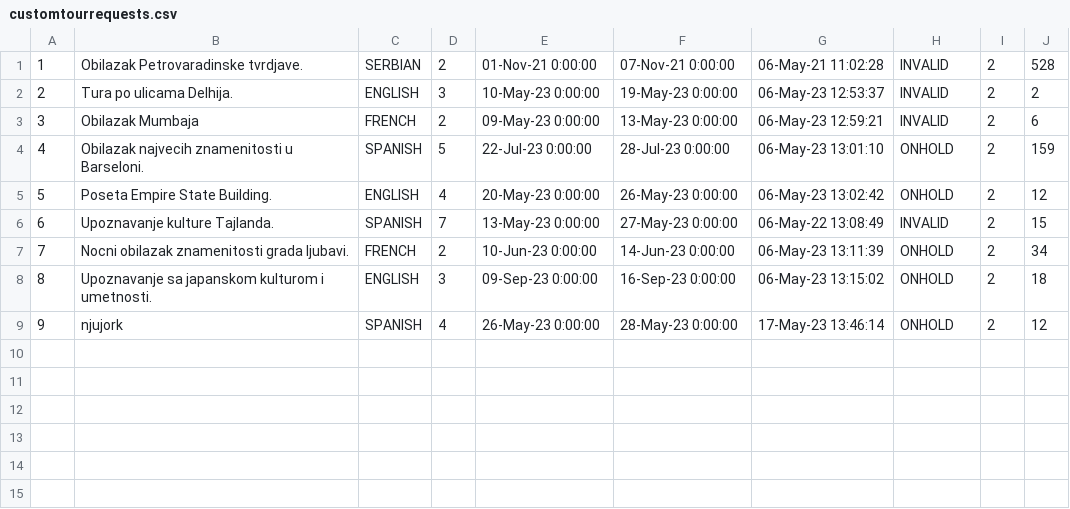
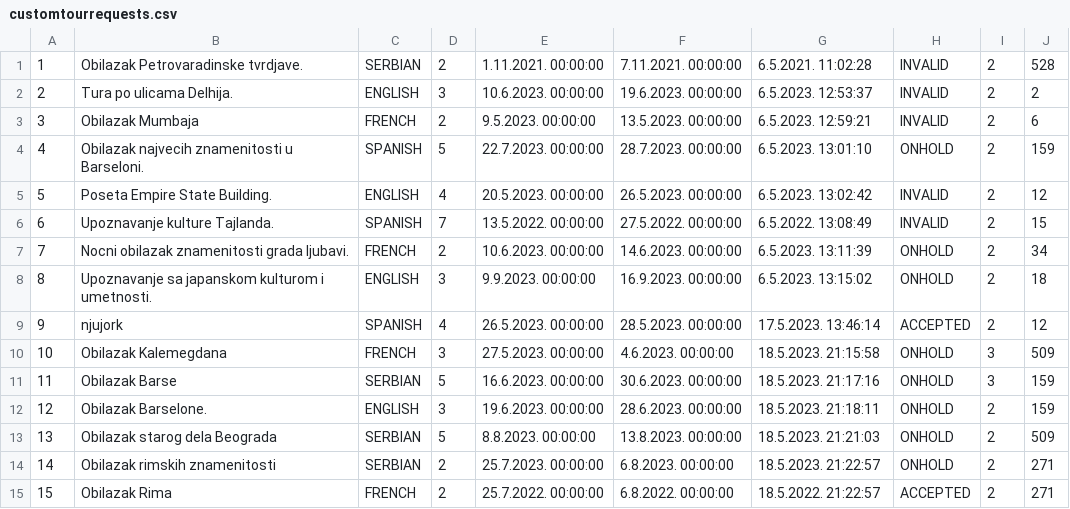
Before and after one commit to JovanDozic/sims-2023-group-4-team-A, a CSV file: sims-2023-group-4-team-A/SIMSProject/Resources/Data/customtourrequests.csv, drawn as a sheet.

Commit message:
Merge with develop and test data made.

```diff
--- a/sims-2023-group-4-team-A/SIMSProject/Resources/Data/customtourrequests.csv
+++ b/sims-2023-group-4-team-A/SIMSProject/Resources/Data/customtourrequests.csv
@@ -1,9 +1,15 @@
-1|Obilazak Petrovaradinske tvrdjave.|SERBIAN|2|01-Nov-21 0:00:00|07-Nov-21 0:00:00|06-May-21 11:02:28|INVALID|2|528
-2|Tura po ulicama Delhija.|ENGLISH|3|10-May-23 0:00:00|19-May-23 0:00:00|06-May-23 12:53:37|INVALID|2|2
-3|Obilazak Mumbaja|FRENCH|2|09-May-23 0:00:00|13-May-23 0:00:00|06-May-23 12:59:21|INVALID|2|6
-4|Obilazak najvecih znamenitosti u Barseloni.|SPANISH|5|22-Jul-23 0:00:00|28-Jul-23 0:00:00|06-May-23 13:01:10|ONHOLD|2|159
-5|Poseta Empire State Building.|ENGLISH|4|20-May-23 0:00:00|26-May-23 0:00:00|06-May-23 13:02:42|ONHOLD|2|12
-6|Upoznavanje kulture Tajlanda.|SPANISH|7|13-May-23 0:00:00|27-May-23 0:00:00|06-May-22 13:08:49|INVALID|2|15
-7|Nocni obilazak znamenitosti grada ljubavi.|FRENCH|2|10-Jun-23 0:00:00|14-Jun-23 0:00:00|06-May-23 13:11:39|ONHOLD|2|34
-8|Upoznavanje sa japanskom kulturom i umetnosti.|ENGLISH|3|09-Sep-23 0:00:00|16-Sep-23 0:00:00|06-May-23 13:15:02|ONHOLD|2|18
-9|njujork|SPANISH|4|26-May-23 0:00:00|28-May-23 0:00:00|17-May-23 13:46:14|ONHOLD|2|12
+1|Obilazak Petrovaradinske tvrdjave.|SERBIAN|2|1.11.2021. 00:00:00|7.11.2021. 00:00:00|6.5.2021. 11:02:28|INVALID|2|528
+2|Tura po ulicama Delhija.|ENGLISH|3|10.6.2023. 00:00:00|19.6.2023. 00:00:00|6.5.2023. 12:53:37|INVALID|2|2
+3|Obilazak Mumbaja|FRENCH|2|9.5.2023. 00:00:00|13.5.2023. 00:00:00|6.5.2023. 12:59:21|INVALID|2|6
+4|Obilazak najvecih znamenitosti u Barseloni.|SPANISH|5|22.7.2023. 00:00:00|28.7.2023. 00:00:00|6.5.2023. 13:01:10|ONHOLD|2|159
+5|Poseta Empire State Building.|ENGLISH|4|20.5.2023. 00:00:00|26.5.2023. 00:00:00|6.5.2023. 13:02:42|INVALID|2|12
+6|Upoznavanje kulture Tajlanda.|SPANISH|7|13.5.2022. 00:00:00|27.5.2022. 00:00:00|6.5.2022. 13:08:49|INVALID|2|15
+7|Nocni obilazak znamenitosti grada ljubavi.|FRENCH|2|10.6.2023. 00:00:00|14.6.2023. 00:00:00|6.5.2023. 13:11:39|ONHOLD|2|34
+8|Upoznavanje sa japanskom kulturom i umetnosti.|ENGLISH|3|9.9.2023. 00:00:00|16.9.2023. 00:00:00|6.5.2023. 13:15:02|ONHOLD|2|18
+9|njujork|SPANISH|4|26.5.2023. 00:00:00|28.5.2023. 00:00:00|17.5.2023. 13:46:14|ACCEPTED|2|12
+10|Obilazak Kalemegdana|FRENCH|3|27.5.2023. 00:00:00|4.6.2023. 00:00:00|18.5.2023. 21:15:58|ONHOLD|3|509
+11|Obilazak Barse|SERBIAN|5|16.6.2023. 00:00:00|30.6.2023. 00:00:00|18.5.2023. 21:17:16|ONHOLD|3|159
+12|Obilazak Barselone.|ENGLISH|3|19.6.2023. 00:00:00|28.6.2023. 00:00:00|18.5.2023. 21:18:11|ONHOLD|2|159
+13|Obilazak starog dela Beograda|SERBIAN|5|8.8.2023. 00:00:00|13.8.2023. 00:00:00|18.5.2023. 21:21:03|ONHOLD|2|509
+14|Obilazak rimskih znamenitosti|SERBIAN|2|25.7.2023. 00:00:00|6.8.2023. 00:00:00|18.5.2023. 21:22:57|ONHOLD|2|271
+15|Obilazak Rima|FRENCH|2|25.7.2022. 00:00:00|6.8.2022. 00:00:00|18.5.2022. 21:22:57|ACCEPTED|2|271
```
Also changed, not shown: sims-2023-group-4-team-A/SIMSProject/Resources/Data/Users/guests.csv, sims-2023-group-4-team-A/SIMSProject/Resources/Data/notifications.csv, 7 other files.
